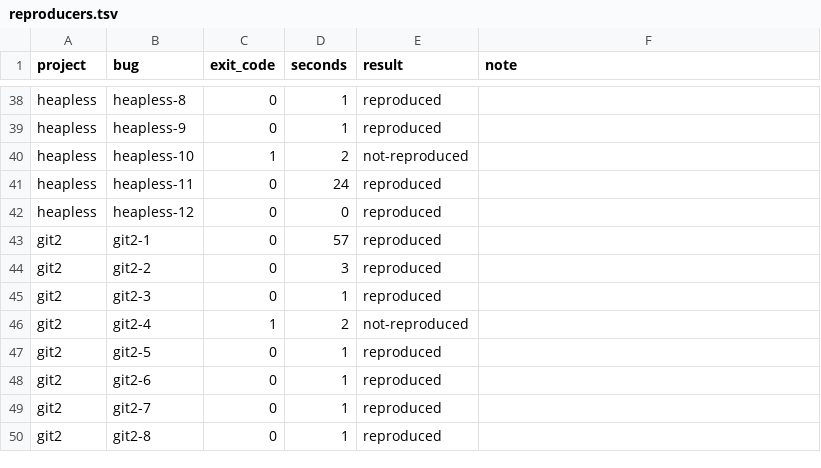
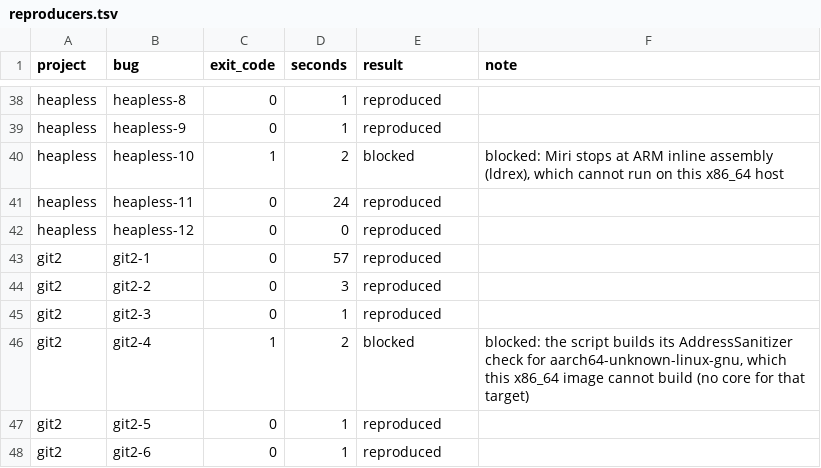
Before and after one commit to coryj627/rust-qc, a TSV file: evals/results/main-vs-v1.0.0/stage2/reproducers.tsv, drawn as a sheet; only a part is shown, gaps mark what is left out; the shorter side is filled out with more unchanged rows; the diff covers the shown part only.

```diff
--- a/evals/results/main-vs-v1.0.0/stage2/reproducers.tsv
+++ b/evals/results/main-vs-v1.0.0/stage2/reproducers.tsv
@@ -39,3 +39,3 @@ heapless	heapless-8	0	1	reproduced
 heapless	heapless-9	0	1	reproduced	
-heapless	heapless-10	1	2	not-reproduced	
+heapless	heapless-10	1	2	blocked	blocked: Miri stops at ARM inline assembly (ldrex), which cannot run on this x86_64 host
 heapless	heapless-11	0	24	reproduced	
@@ -45,3 +45,3 @@ git2	git2-2	0	3	reproduced
 git2	git2-3	0	1	reproduced	
-git2	git2-4	1	2	not-reproduced	
+git2	git2-4	1	2	blocked	blocked: the script builds its AddressSanitizer check for aarch64-unknown-linux-gnu, which this x86_64 image cannot build (no core for that target)
 git2	git2-5	0	1	reproduced	
```
Also changed, not shown: 22 added rows and 4 edited cells elsewhere in this file, 39 other files.
